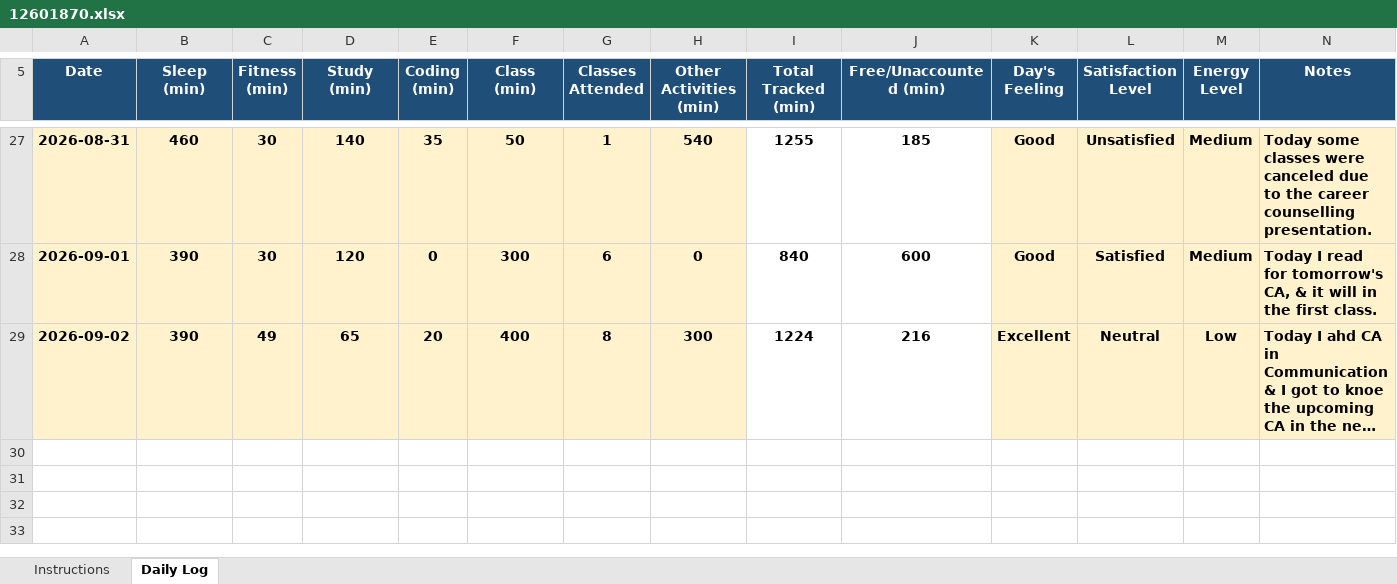
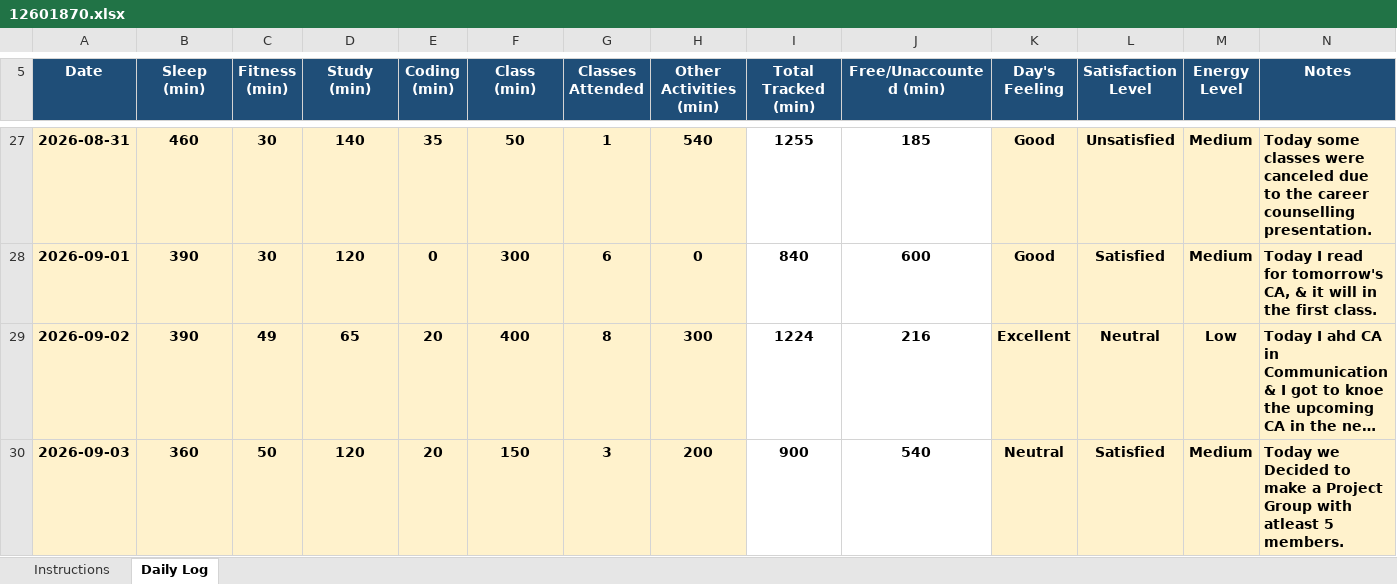
Before and after one commit to ashutoshd22-cloud/Daily-Activity-tracker-CAP776-Python, an Excel workbook: 12601870.xlsx, sheet Daily Log, drawn as a sheet; only a part is shown, gaps mark what is left out; long unchanged cells end in …; values as stored, in another font and other column widths than the file's, no borders; conditional formats not drawn; the diff names each change by its address in the sheet, - before the commit and + after, or states it on an @@ line.

Commit message:
Updated for 3rd September

```diff
--- a/12601870.xlsx (sheet Daily Log)
+++ b/12601870.xlsx (sheet Daily Log)
+row 30: 2026-09-03 | 360 | 50 | 120 | 20 | 150 | 3 | 200 | 900 | 540 | Neutral | Satisfied | Medium | Today we Decided to make a Project Group with atleast 5 members.
```
